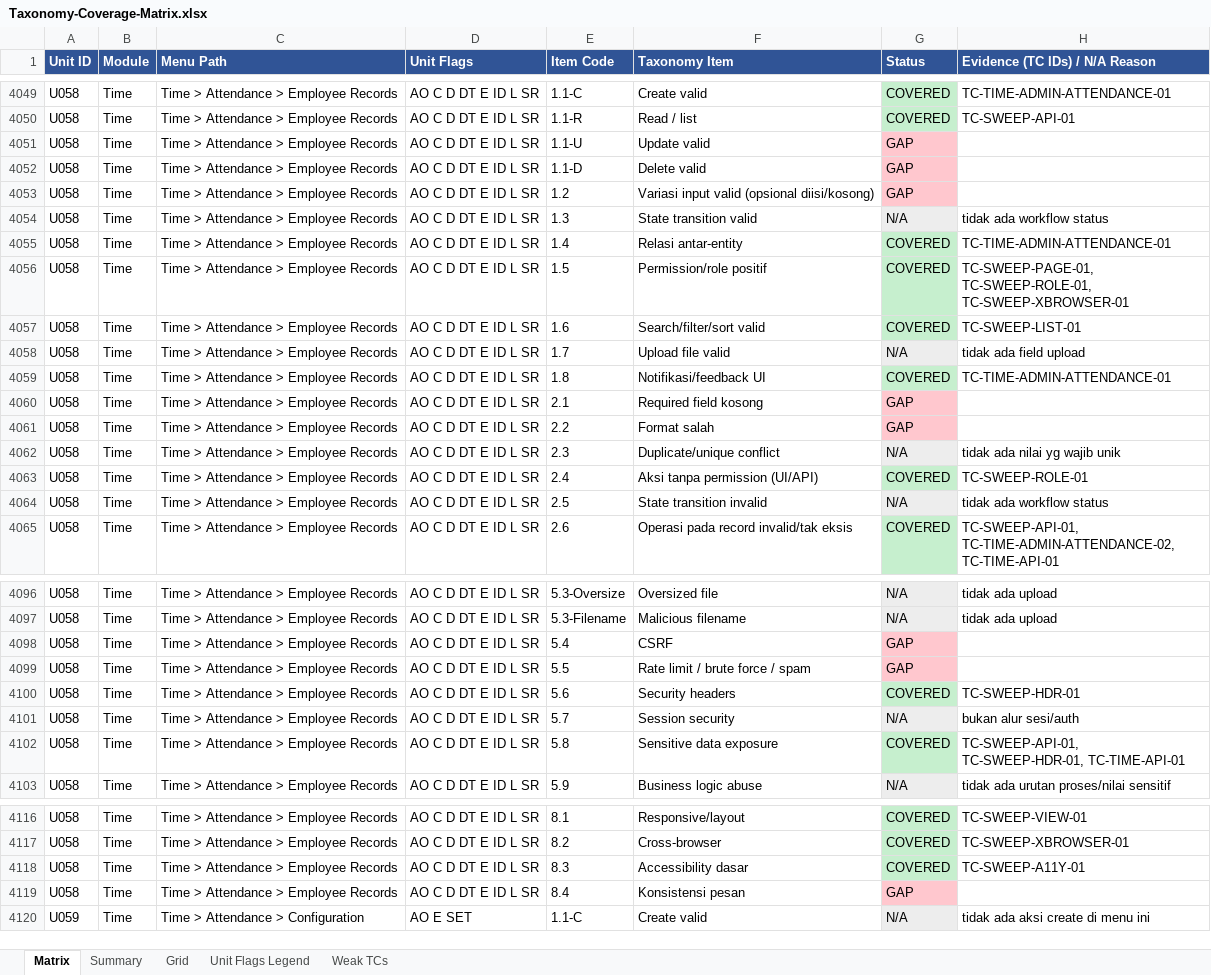
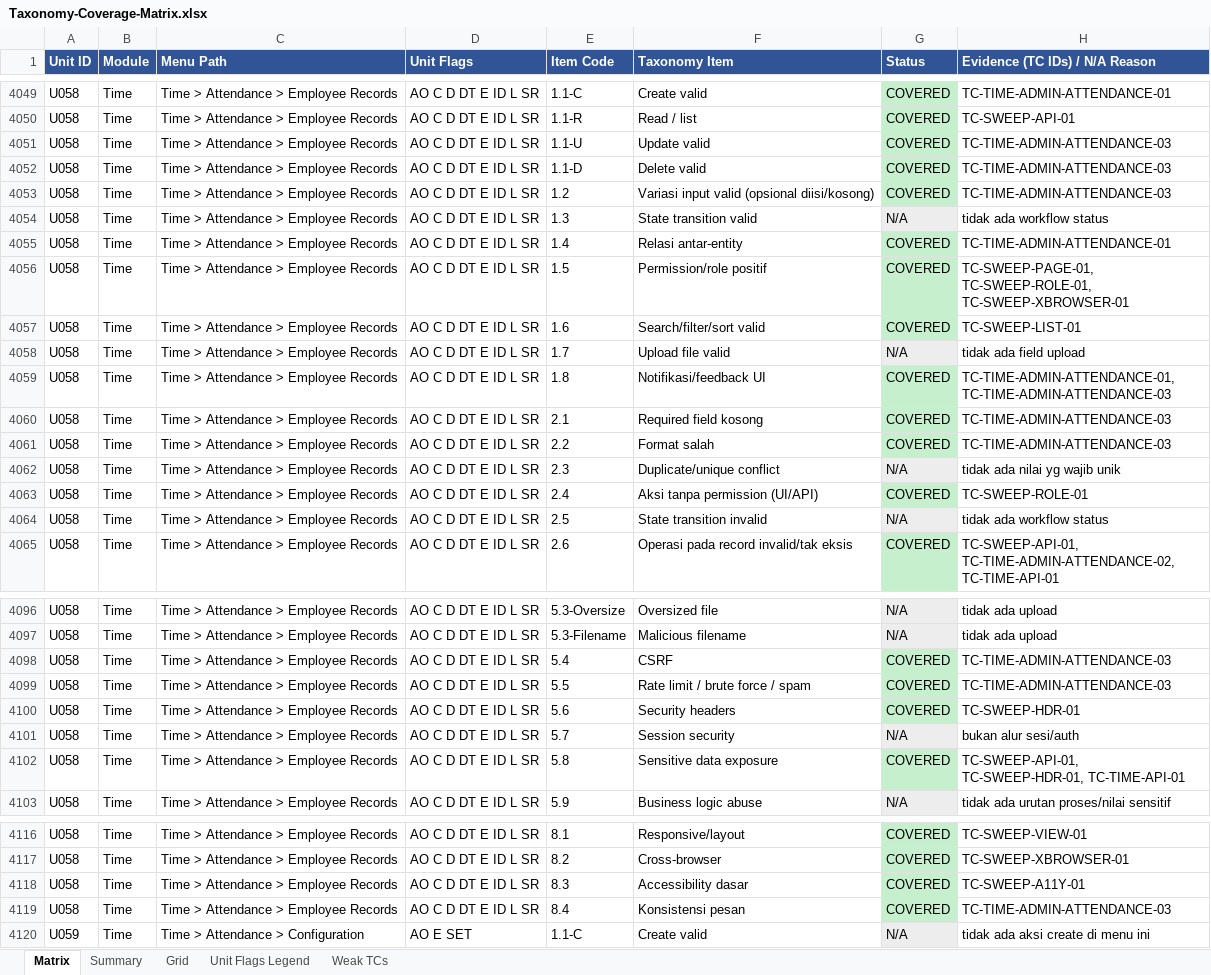
Before and after one commit to arsalwildan15/qa-portofolio, an Excel workbook: docs/Taxonomy-Coverage-Matrix.xlsx, sheet Matrix, drawn as a sheet; only a part is shown, gaps mark what is left out; values as stored, in another font and other column widths than the file's, no borders; the diff covers the shown part only; the diff names each change by its address in the sheet, - before the commit and + after, or states it on an @@ line.

```diff
--- a/docs/Taxonomy-Coverage-Matrix.xlsx (sheet Matrix)
+++ b/docs/Taxonomy-Coverage-Matrix.xlsx (sheet Matrix)
-G4051:G4053 (Status): GAP
+G4051:G4053 (Status): COVERED
-G4051:G4053 fill: #FFC7CE
+G4051:G4053 fill: #C6EFCE
-H4051:H4053 (Evidence (TC IDs) / N/A Reason): (empty)
+H4051:H4053 (Evidence (TC IDs) / N/A Reason): TC-TIME-ADMIN-ATTENDANCE-03
-H4059 (Evidence (TC IDs) / N/A Reason): TC-TIME-ADMIN-ATTENDANCE-01
+H4059 (Evidence (TC IDs) / N/A Reason): TC-TIME-ADMIN-ATTENDANCE-01, TC-TIME-ADMIN-ATTENDANCE-03
-G4060:G4061 (Status): GAP
+G4060:G4061 (Status): COVERED
-G4060:G4061 fill: #FFC7CE
+G4060:G4061 fill: #C6EFCE
-H4060:H4061 (Evidence (TC IDs) / N/A Reason): (empty)
+H4060:H4061 (Evidence (TC IDs) / N/A Reason): TC-TIME-ADMIN-ATTENDANCE-03
-G4098:G4099 (Status): GAP
+G4098:G4099 (Status): COVERED
-G4098:G4099 fill: #FFC7CE
+G4098:G4099 fill: #C6EFCE
-H4098:H4099 (Evidence (TC IDs) / N/A Reason): (empty)
+H4098:H4099 (Evidence (TC IDs) / N/A Reason): TC-TIME-ADMIN-ATTENDANCE-03
-G4119 (Status): GAP
+G4119 (Status): COVERED
-G4119 fill: #FFC7CE
+G4119 fill: #C6EFCE
-H4119 (Evidence (TC IDs) / N/A Reason): (empty)
+H4119 (Evidence (TC IDs) / N/A Reason): TC-TIME-ADMIN-ATTENDANCE-03
```
Also changed, not shown: 27 edited cells and cell formats elsewhere in this sheet, sheet Grid, docs/Bug-List.xlsx, 6 other files.
